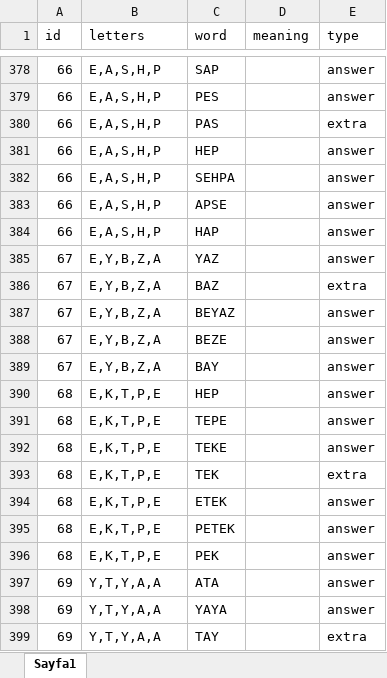
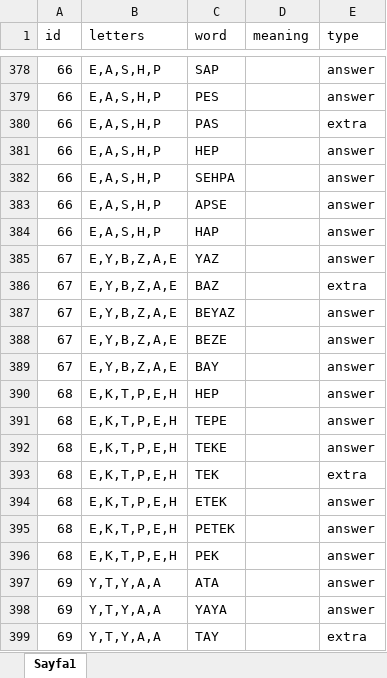
Before and after one commit to ExpCrow/word-game-levels, an Excel workbook: Levels/tr/Wordlist.xlsx, sheet Sayfa1, drawn as a sheet; only a part is shown, gaps mark what is left out; values as stored, in another font and other column widths than the file's, no borders; the diff names each change by its address in the sheet, - before the commit and + after, or states it on an @@ line.

```diff
--- a/Levels/tr/Wordlist.xlsx (sheet Sayfa1)
+++ b/Levels/tr/Wordlist.xlsx (sheet Sayfa1)
-B385:B389 (letters): E,Y,B,Z,A
+B385:B389 (letters): E,Y,B,Z,A,E
-B390:B396 (letters): E,K,T,P,E
+B390:B396 (letters): E,K,T,P,E,H
```
Also changed, not shown: 2 other files.
